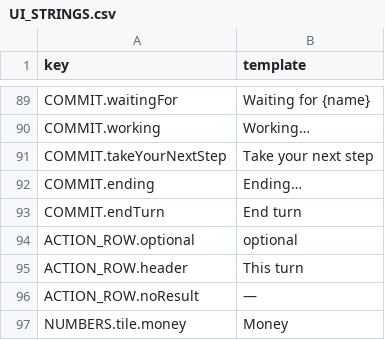
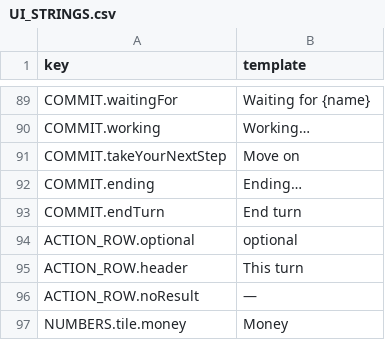
Before and after one commit to tomaszsb/Game_alpha, a CSV file: public/data/CLEAN_FILES/UI_STRINGS.csv, drawn as a sheet; only a part is shown, gaps mark what is left out.

```diff
--- a/public/data/CLEAN_FILES/UI_STRINGS.csv
+++ b/public/data/CLEAN_FILES/UI_STRINGS.csv
@@ -90,3 +90,3 @@ COMMIT.waitingFor,Waiting for {name}
 COMMIT.working,Working…
-COMMIT.takeYourNextStep,Take your next step
+COMMIT.takeYourNextStep,Move on
 COMMIT.ending,Ending…
```
Also changed, not shown: public/data/CLEAN_FILES/SPACE_CONTENT.csv, public/data/SOURCE_FILES/Spaces.csv, 7 other files.
